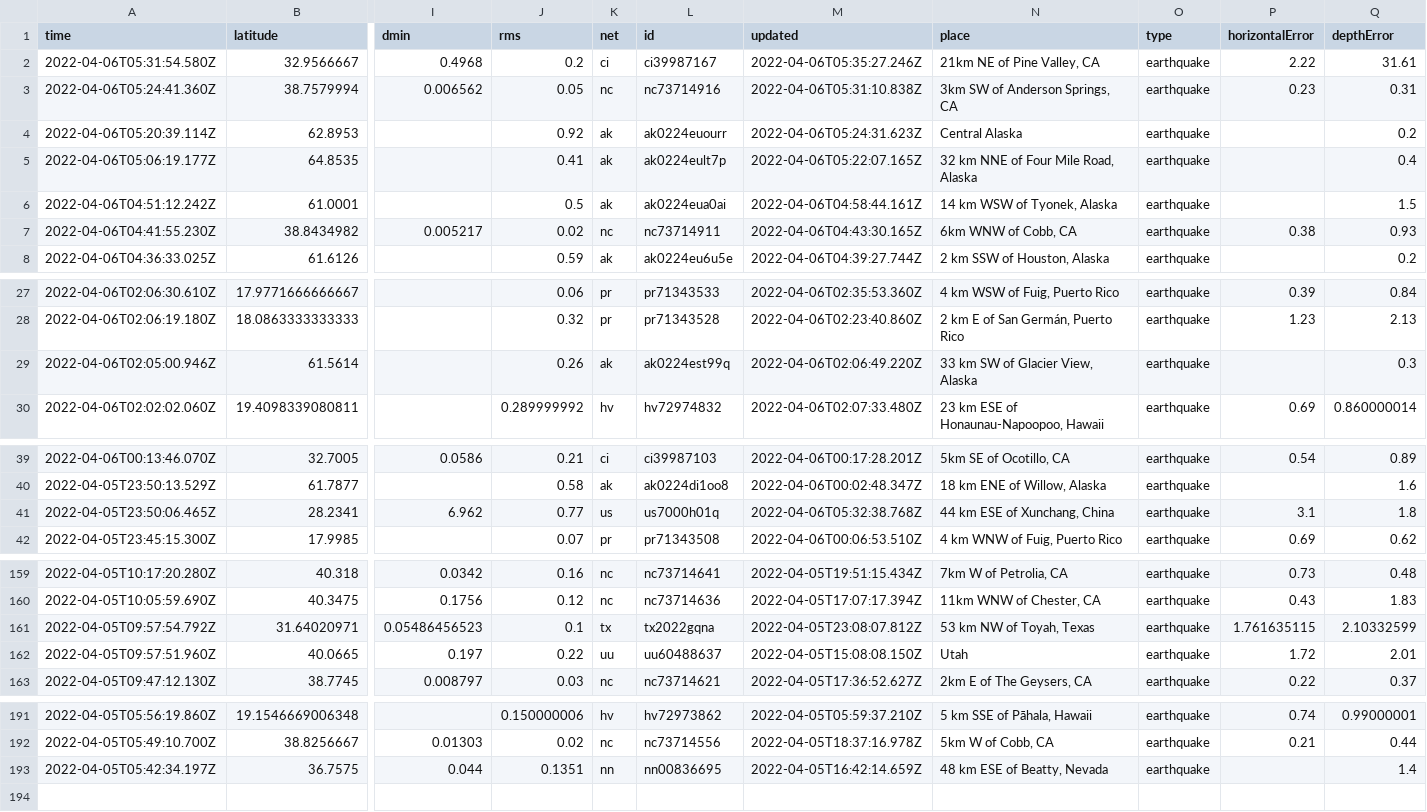
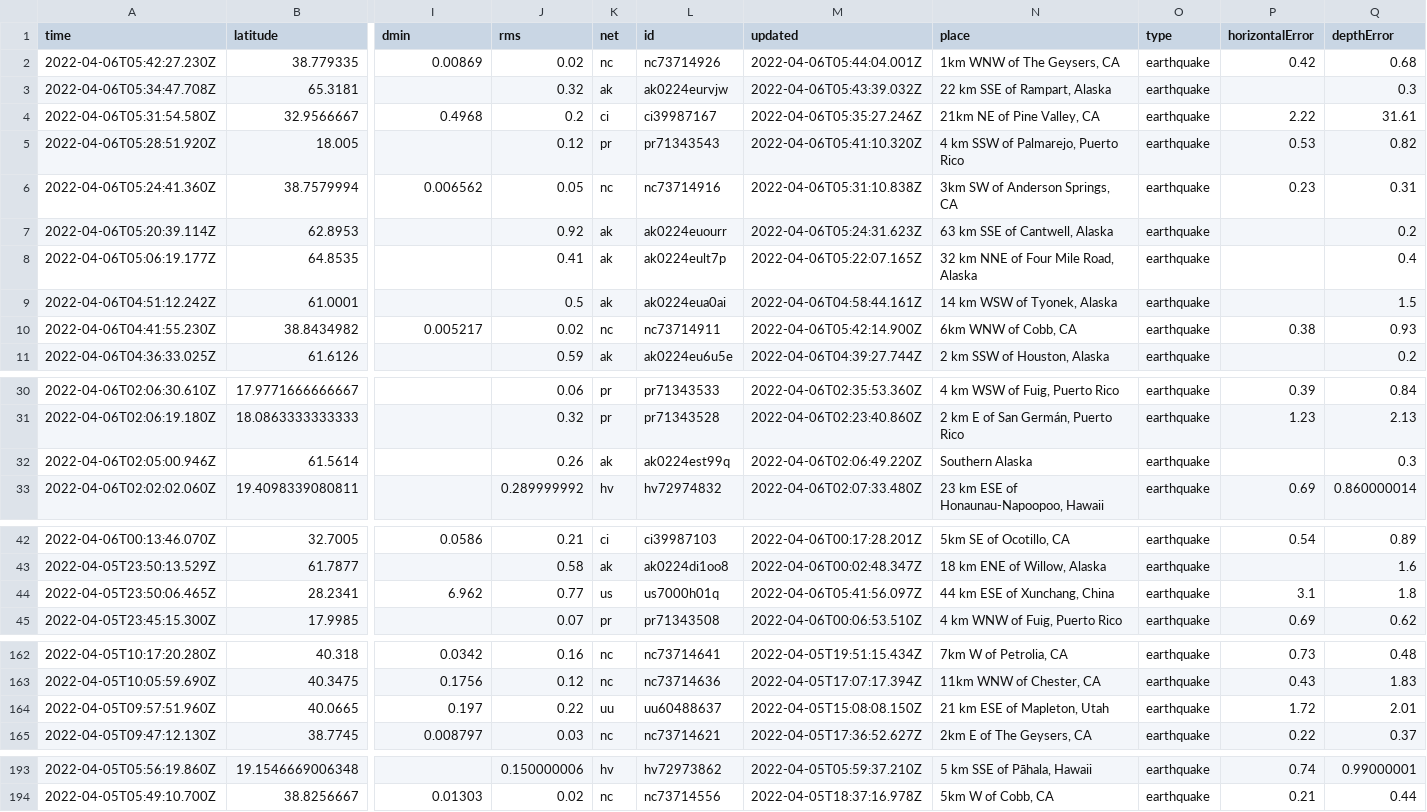
Before and after one commit to invisibae/nicar22-github-actions, a CSV file: usgs_current.csv, drawn as a sheet; only a part is shown, gaps mark what is left out; removed rows and columns are numbered as before the commit, all else as after; rows hold the shown columns only; the diff covers the shown part only; the diff names each change by its address in the sheet, - before the commit and + after, or states it on an @@ line.

```diff
--- a/usgs_current.csv
+++ b/usgs_current.csv
+row 2: 2022-04-06T05:42:27.230Z | 38.779335 | 0.00869 | 0.02 | nc | nc73714926 | 2022-04-06T05:44:04.001Z | 1km WNW of The Geysers, CA | earthquake | 0.42 | 0.68
+row 3: 2022-04-06T05:34:47.708Z | 65.3181 |  | 0.32 | ak | ak0224eurvjw | 2022-04-06T05:43:39.032Z | 22 km SSE of Rampart, Alaska | earthquake |  | 0.3
+row 5: 2022-04-06T05:28:51.920Z | 18.005 |  | 0.12 | pr | pr71343543 | 2022-04-06T05:41:10.320Z | 4 km SSW of Palmarejo, Puerto Rico | earthquake | 0.53 | 0.82
-N7 (place): Central Alaska
+N7 (place): 63 km SSE of Cantwell, Alaska
-M10 (updated): 2022-04-06T04:43:30.165Z
+M10 (updated): 2022-04-06T05:42:14.900Z
-N32 (place): 33 km SW of Glacier View, Alaska
+N32 (place): Southern Alaska
-M44 (updated): 2022-04-06T05:32:38.768Z
+M44 (updated): 2022-04-06T05:41:56.097Z
-row 161: 2022-04-05T09:57:54.792Z | 31.64020971 | 0.05486456523 | 0.1 | tx | tx2022gqna | 2022-04-05T23:08:07.812Z | 53 km NW of Toyah, Texas | earthquake | 1.761635115 | 2.10332599
-N164 (place): Utah
+N164 (place): 21 km ESE of Mapleton, Utah
-row 193: 2022-04-05T05:42:34.197Z | 36.7575 | 0.044 | 0.1351 | nn | nn00836695 | 2022-04-05T16:42:14.659Z | 48 km ESE of Beatty, Nevada | earthquake |  | 1.4
```
Also changed, not shown: 4 edited cells elsewhere in this file, 1 other file.
